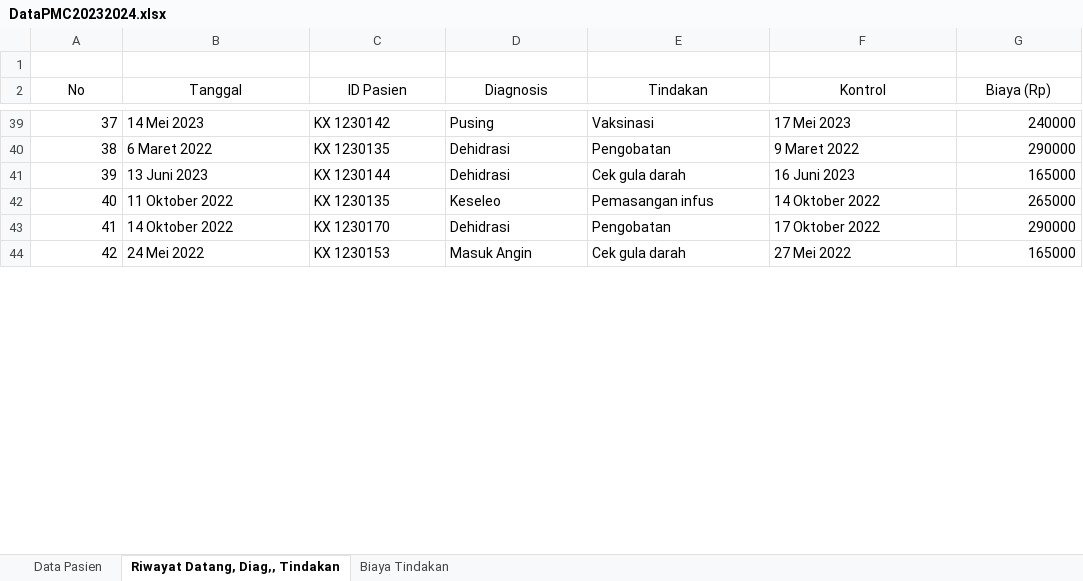
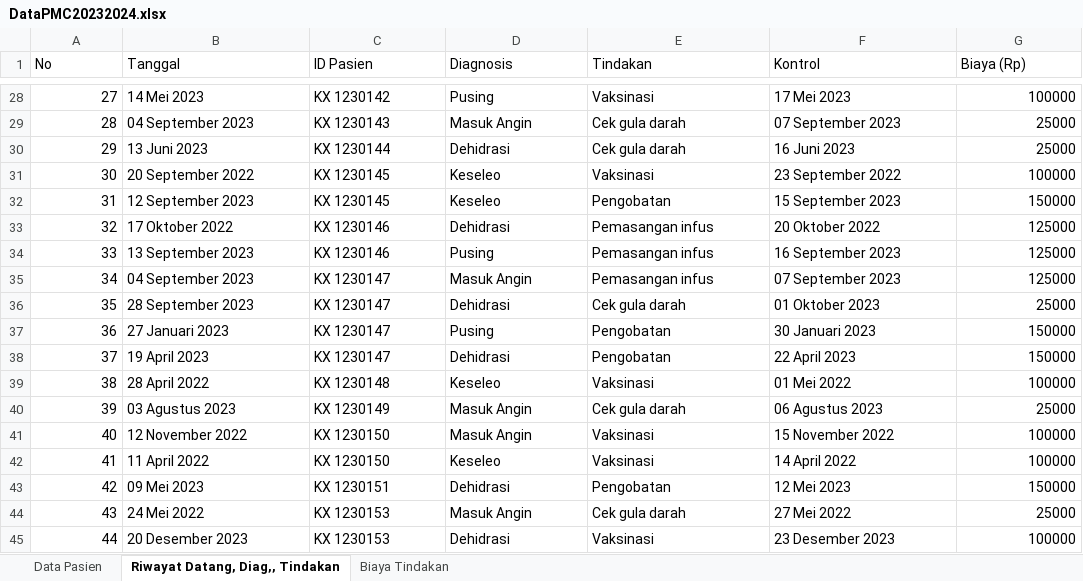
Before and after one commit to farhan-sw/EL2008-TUBES-KELAS-PMC, an Excel workbook: data/DataPMC20232024.xlsx, sheet Riwayat Datang, Diag,, Tindakan, drawn as a sheet; only a part is shown, gaps mark what is left out; values as stored, in another font and other column widths than the file's, no borders; removed rows and columns are numbered as before the commit, all else as after; the diff covers the shown part only; the diff names each change by its address in the sheet, - before the commit and + after, or states it on an @@ line.

```diff
--- a/data/DataPMC20232024.xlsx (sheet Riwayat Datang, Diag,, Tindakan)
+++ b/data/DataPMC20232024.xlsx (sheet Riwayat Datang, Diag,, Tindakan)
-row 1: (empty)
-A1:G1 alignment: center
+A1:G1 alignment: left
@@ column A (No) renumbered between rows 13 and 72 @@
-G28 (Biaya (Rp)): 240000
+G28 (Biaya (Rp)): 100000
-row 40: 38 | 6 Maret 2022 | KX 1230135 | Dehidrasi | Pengobatan | 9 Maret 2022 | 290000
+row 29: 28 | 04 September 2023 | KX 1230143 | Masuk Angin | Cek gula darah | 07 September 2023 | 25000
-G30 (Biaya (Rp)): 165000
+G30 (Biaya (Rp)): 25000
-row 42: 40 | 11 Oktober 2022 | KX 1230135 | Keseleo | Pemasangan infus | 14 Oktober 2022 | 265000
-row 43: 41 | 14 Oktober 2022 | KX 1230170 | Dehidrasi | Pengobatan | 17 Oktober 2022 | 290000
+row 31: 30 | 20 September 2022 | KX 1230145 | Keseleo | Vaksinasi | 23 September 2022 | 100000
+row 32: 31 | 12 September 2023 | KX 1230145 | Keseleo | Pengobatan | 15 September 2023 | 150000
+row 33: 32 | 17 Oktober 2022 | KX 1230146 | Dehidrasi | Pemasangan infus | 20 Oktober 2022 | 125000
+row 34: 33 | 13 September 2023 | KX 1230146 | Pusing | Pemasangan infus | 16 September 2023 | 125000
+row 35: 34 | 04 September 2023 | KX 1230147 | Masuk Angin | Pemasangan infus | 07 September 2023 | 125000
+row 36: 35 | 28 September 2023 | KX 1230147 | Dehidrasi | Cek gula darah | 01 Oktober 2023 | 25000
+row 37: 36 | 27 Januari 2023 | KX 1230147 | Pusing | Pengobatan | 30 Januari 2023 | 150000
+row 38: 37 | 19 April 2023 | KX 1230147 | Dehidrasi | Pengobatan | 22 April 2023 | 150000
+row 39: 38 | 28 April 2022 | KX 1230148 | Keseleo | Vaksinasi | 01 Mei 2022 | 100000
+row 40: 39 | 03 Agustus 2023 | KX 1230149 | Masuk Angin | Cek gula darah | 06 Agustus 2023 | 25000
+row 41: 40 | 12 November 2022 | KX 1230150 | Masuk Angin | Vaksinasi | 15 November 2022 | 100000
+row 42: 41 | 11 April 2022 | KX 1230150 | Keseleo | Vaksinasi | 14 April 2022 | 100000
+row 43: 42 | 09 Mei 2023 | KX 1230151 | Dehidrasi | Pengobatan | 12 Mei 2023 | 150000
-G44 (Biaya (Rp)): 165000
+G44 (Biaya (Rp)): 25000
+row 45: 44 | 20 Desember 2023 | KX 1230153 | Dehidrasi | Vaksinasi | 23 Desember 2023 | 100000
```
Also changed, not shown: 43 added rows, 55 removed rows and 27 edited cells elsewhere in this sheet, sheet Data Pasien, sheet Biaya Tindakan, 5 other files.
